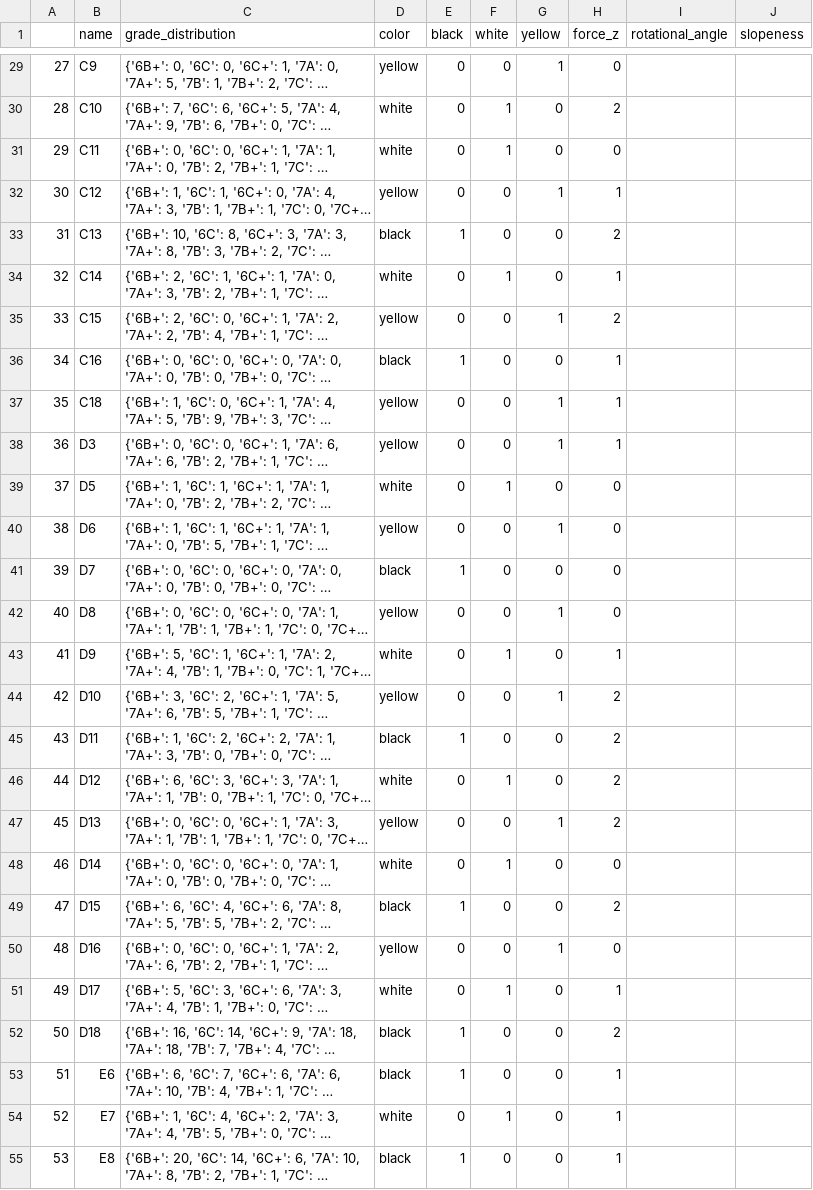
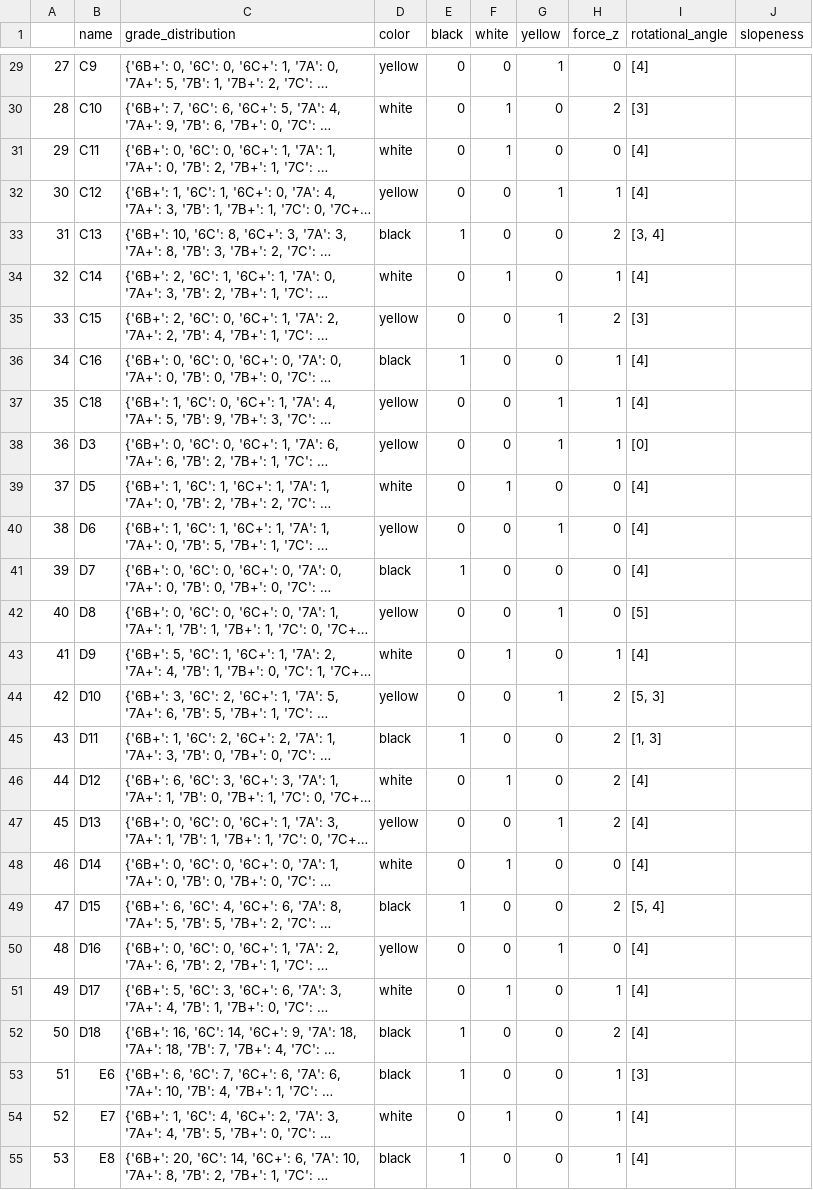
Before and after one commit to kdemirtas/moonboard-routing, a CSV file: data/moonboard_problems_and_holds/holds_with_features.csv, drawn as a sheet; only a part is shown, gaps mark what is left out; long unchanged cells end in …; the diff covers the shown part only; the diff names each change by its address in the sheet, - before the commit and + after, or states it on an @@ line.

```diff
--- a/data/moonboard_problems_and_holds/holds_with_features.csv
+++ b/data/moonboard_problems_and_holds/holds_with_features.csv
-I29 (rotational_angle): (empty)
+I29 (rotational_angle): [4]
-I30 (rotational_angle): (empty)
+I30 (rotational_angle): [3]
-I31:I32 (rotational_angle): (empty)
+I31:I32 (rotational_angle): [4]
-I33 (rotational_angle): (empty)
+I33 (rotational_angle): [3, 4]
-I34 (rotational_angle): (empty)
+I34 (rotational_angle): [4]
-I35 (rotational_angle): (empty)
+I35 (rotational_angle): [3]
-I36:I37 (rotational_angle): (empty)
+I36:I37 (rotational_angle): [4]
-I38 (rotational_angle): (empty)
+I38 (rotational_angle): [0]
-I39:I41 (rotational_angle): (empty)
+I39:I41 (rotational_angle): [4]
-I42 (rotational_angle): (empty)
+I42 (rotational_angle): [5]
-I43 (rotational_angle): (empty)
+I43 (rotational_angle): [4]
-I44 (rotational_angle): (empty)
+I44 (rotational_angle): [5, 3]
-I45 (rotational_angle): (empty)
+I45 (rotational_angle): [1, 3]
-I46:I48 (rotational_angle): (empty)
+I46:I48 (rotational_angle): [4]
-I49 (rotational_angle): (empty)
+I49 (rotational_angle): [5, 4]
-I50:I52 (rotational_angle): (empty)
+I50:I52 (rotational_angle): [4]
-I53 (rotational_angle): (empty)
+I53 (rotational_angle): [3]
-I54:I55 (rotational_angle): (empty)
+I54:I55 (rotational_angle): [4]
```
Also changed, not shown: 113 edited cells elsewhere in this file, 3 other files.
